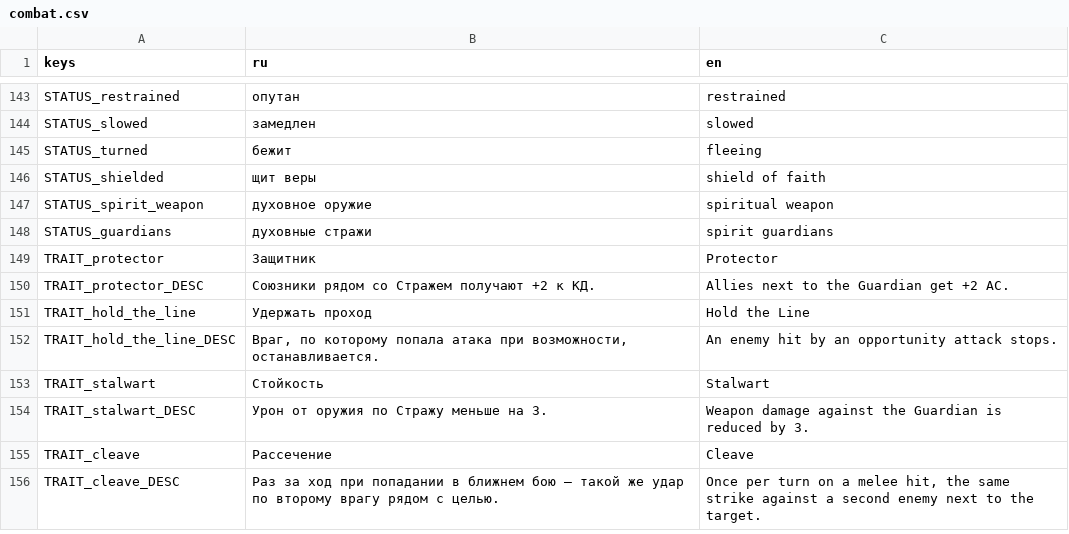
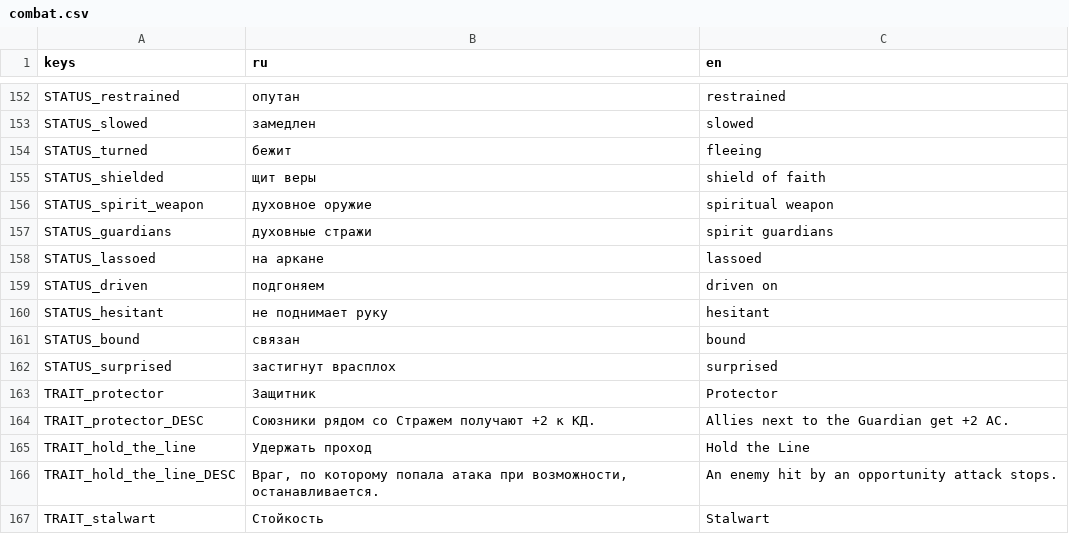
Before and after one commit to patrushev-varlog/tma-v-glubine, a CSV file: game/i18n/combat.csv, drawn as a sheet; only a part is shown, gaps mark what is left out; the shorter side is filled out with more unchanged rows; the diff covers the shown part only.

```diff
--- a/game/i18n/combat.csv
+++ b/game/i18n/combat.csv
@@ -148,2 +157,7 @@ STATUS_spirit_weapon,духовное оружие,spiritual weapon
 STATUS_guardians,духовные стражи,spirit guardians
+STATUS_lassoed,на аркане,lassoed
+STATUS_driven,подгоняем,driven on
+STATUS_hesitant,не поднимает руку,hesitant
+STATUS_bound,связан,bound
+STATUS_surprised,застигнут врасплох,surprised
 TRAIT_protector,Защитник,Protector
```
Also changed, not shown: 20 added rows elsewhere in this file, 15 other files.
